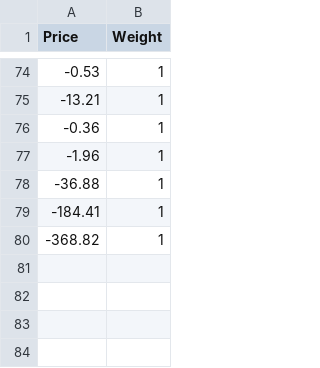
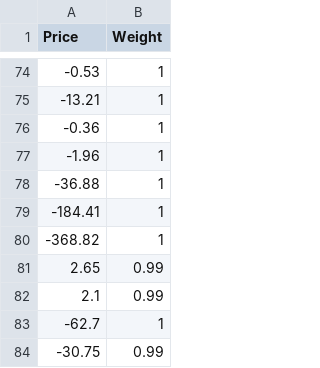
Before and after one commit to WHU007/My-CS2-Profits, a CSV file: data.csv, drawn as a sheet; only a part is shown, gaps mark what is left out.

Commit message:
Update data.csv until September 29, 2025

```diff
--- a/data.csv
+++ b/data.csv
@@ -80 +80,5 @@ Price,Weight
 -368.82,1
+2.65,0.99
+2.1,0.99
+-62.7,1
+-30.75,0.99
```
